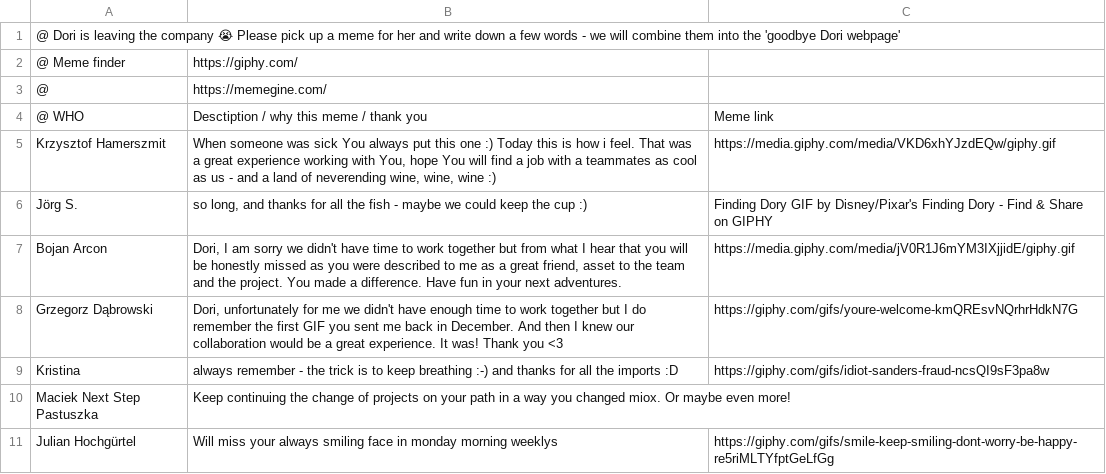
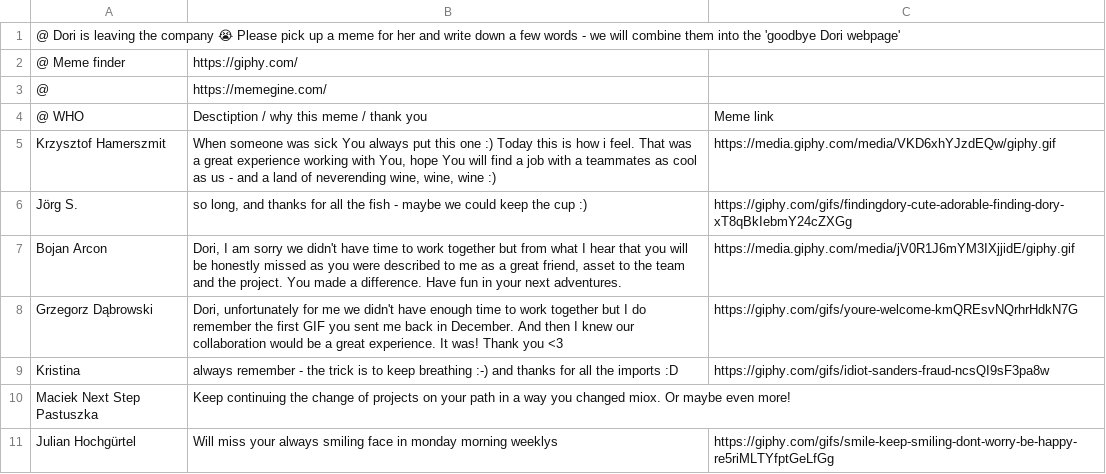
Before and after one commit to khamer1410/bye-dori, a CSV file: Dori meme - Sheet1.csv, drawn as a sheet; only a part is shown.

Commit message:
obsługa giphy

```diff
--- a/Dori meme - Sheet1.csv
+++ b/Dori meme - Sheet1.csv
@@ -5,3 +5,3 @@
 Krzysztof Hamerszmit,"When someone was sick You always put this one :) Today this is how i feel. That was a great experience working with You, hope You will find a job with a teammates as cool as us - and a land of neverending wine, wine, wine :) ",https://media.giphy.com/media/VKD6xhYJzdEQw/giphy.gif
-Jörg S.,"so long, and thanks for all the fish - maybe we could keep the cup :)",Finding Dory GIF by Disney/Pixar's Finding Dory - Find & Share on GIPHY
+Jörg S.,"so long, and thanks for all the fish - maybe we could keep the cup :)",https://giphy.com/gifs/findingdory-cute-adorable-finding-dory-xT8qBkIebmY24cZXGg
 Bojan Arcon ,"Dori, I am sorry we didn't have time to work together but from what I hear that you will be honestly missed as you were described to me as a great friend, asset to the team and the project. You made a difference.  Have fun in your next adventures.",https://media.giphy.com/media/jV0R1J6mYM3IXjjidE/giphy.gif
```
Also changed, not shown: 1 other file.
